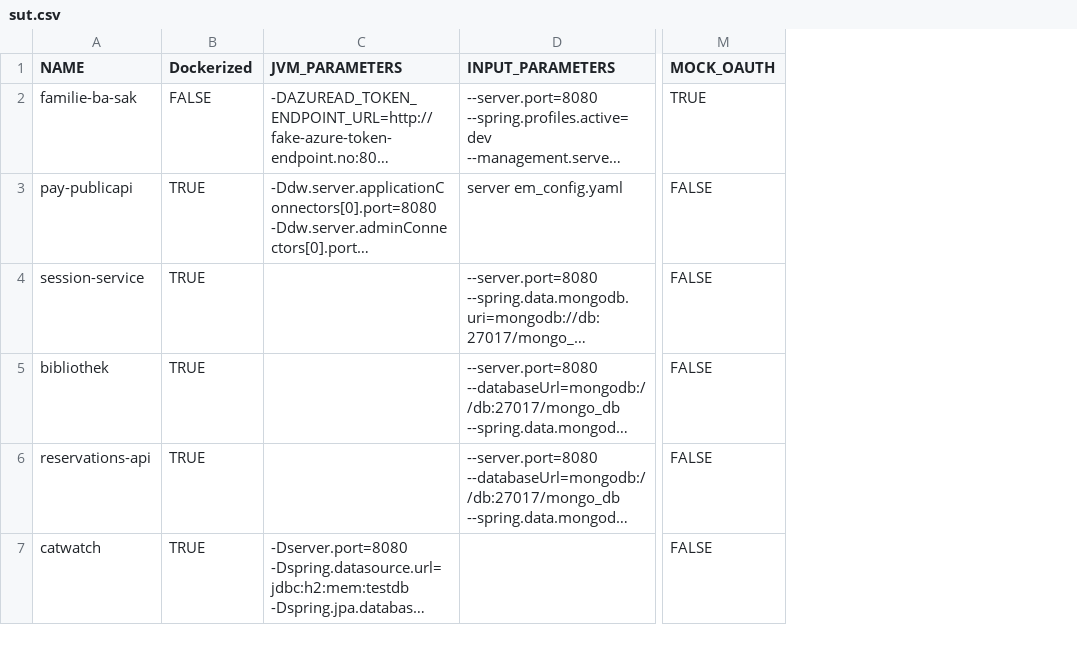
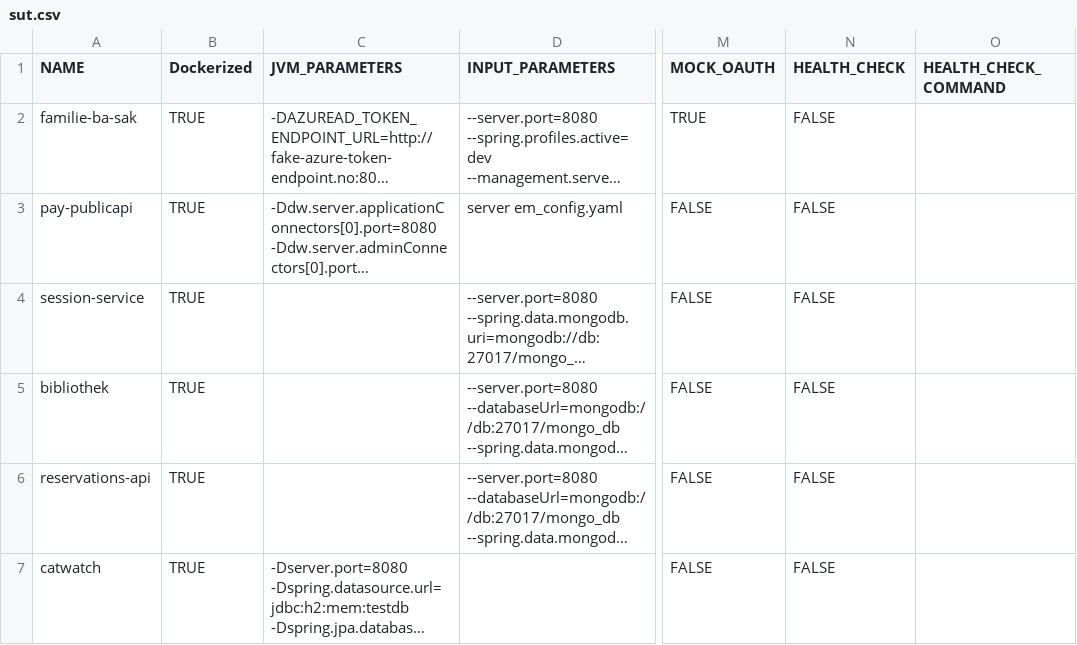
Before and after one commit to aster-test-generation/Co-Aster-EMB, a CSV file: scripts/dockerize/data/sut.csv, drawn as a sheet; only a part is shown, gaps mark what is left out; long unchanged cells end in …; the diff covers the shown part only; the diff names each change by its address in the sheet, - before the commit and + after, or states it on an @@ line.

```diff
--- a/scripts/dockerize/data/sut.csv
+++ b/scripts/dockerize/data/sut.csv
+column N (HEALTH_CHECK), rows 2-7: all FALSE
+column O (HEALTH_CHECK_COMMAND), empty
-B2 (Dockerized): FALSE
+B2 (Dockerized): TRUE
```
Also changed, not shown: 3 added rows elsewhere in this file, 5 other files.
